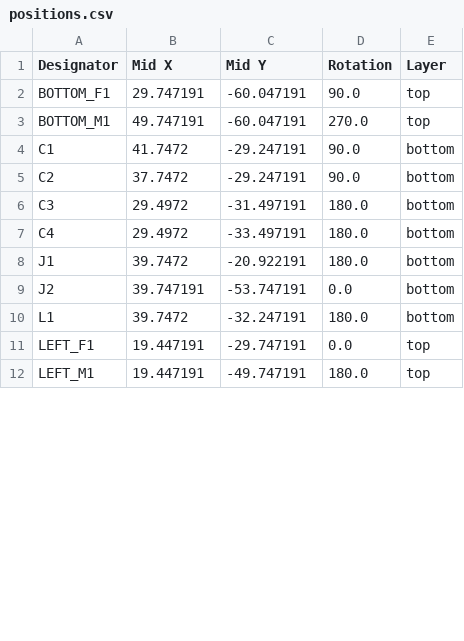
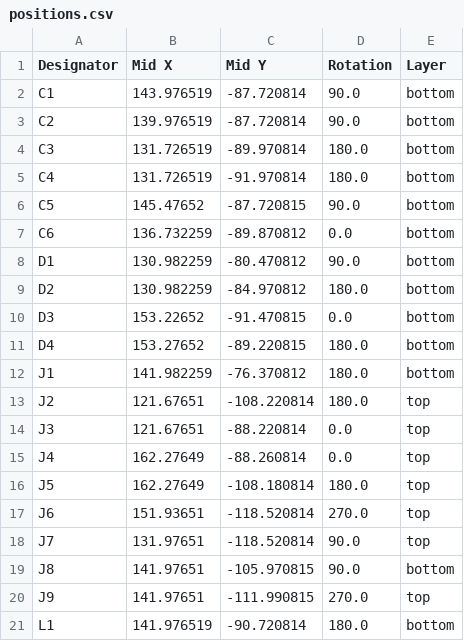
Before and after one commit to JoelNymark/modu-hardware, a CSV file: hub-pcb/production/positions.csv, drawn as a sheet; only a part is shown; the diff covers the shown part only.

```diff
--- a/hub-pcb/production/positions.csv
+++ b/hub-pcb/production/positions.csv
@@ -1,12 +1,21 @@
 Designator,Mid X,Mid Y,Rotation,Layer
-BOTTOM_F1,29.747191,-60.047191,90.0,top
-BOTTOM_M1,49.747191,-60.047191,270.0,top
-C1,41.7472,-29.247191,90.0,bottom
-C2,37.7472,-29.247191,90.0,bottom
-C3,29.4972,-31.497191,180.0,bottom
-C4,29.4972,-33.497191,180.0,bottom
-J1,39.7472,-20.922191,180.0,bottom
-J2,39.747191,-53.747191,0.0,bottom
-L1,39.7472,-32.247191,180.0,bottom
-LEFT_F1,19.447191,-29.747191,0.0,top
-LEFT_M1,19.447191,-49.747191,180.0,top
+C1,143.976519,-87.720814,90.0,bottom
+C2,139.976519,-87.720814,90.0,bottom
+C3,131.726519,-89.970814,180.0,bottom
+C4,131.726519,-91.970814,180.0,bottom
+C5,145.47652,-87.720815,90.0,bottom
+C6,136.732259,-89.870812,0.0,bottom
+D1,130.982259,-80.470812,90.0,bottom
+D2,130.982259,-84.970812,180.0,bottom
+D3,153.22652,-91.470815,0.0,bottom
+D4,153.27652,-89.220815,180.0,bottom
+J1,141.982259,-76.370812,180.0,bottom
+J2,121.67651,-108.220814,180.0,top
+J3,121.67651,-88.220814,0.0,top
+J4,162.27649,-88.260814,0.0,top
+J5,162.27649,-108.180814,180.0,top
+J6,151.93651,-118.520814,270.0,top
+J7,131.97651,-118.520814,90.0,top
+J8,141.97651,-105.970815,90.0,bottom
+J9,141.97651,-111.990815,270.0,top
+L1,141.976519,-90.720814,180.0,bottom
```
Also changed, not shown: 1 added row, 2 removed rows and 19 edited cells elsewhere in this file, hub-pcb/production/bom.csv, 7 other files.
